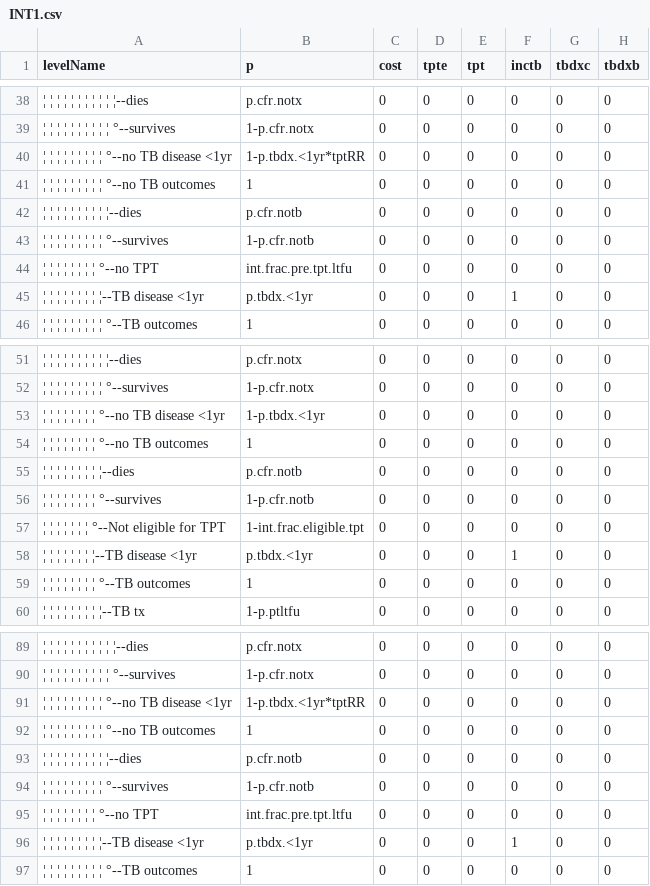
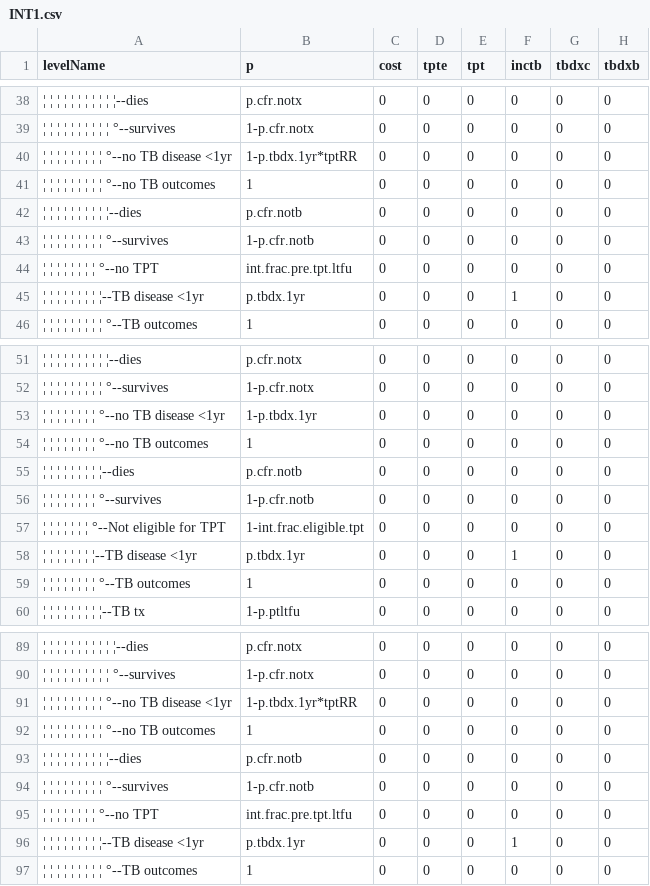
Before and after one commit to petedodd/CONTACT, a CSV file: indata/CSV/INT1.csv, drawn as a sheet; only a part is shown, gaps mark what is left out; the diff covers the shown part only; the diff names each change by its address in the sheet, - before the commit and + after, or states it on an @@ line.

```diff
--- a/indata/CSV/INT1.csv
+++ b/indata/CSV/INT1.csv
-B40 (p): 1-p.tbdx.<1yr*tptRR
+B40 (p): 1-p.tbdx.1yr*tptRR
-B45 (p): p.tbdx.<1yr
+B45 (p): p.tbdx.1yr
-B53 (p): 1-p.tbdx.<1yr
+B53 (p): 1-p.tbdx.1yr
-B58 (p): p.tbdx.<1yr
+B58 (p): p.tbdx.1yr
-B91 (p): 1-p.tbdx.<1yr*tptRR
+B91 (p): 1-p.tbdx.1yr*tptRR
-B96 (p): p.tbdx.<1yr
+B96 (p): p.tbdx.1yr
```
Also changed, not shown: 54 edited cells elsewhere in this file, indata/CSV/INT2.csv, indata/CSV/SOC.csv, 3 other files.
